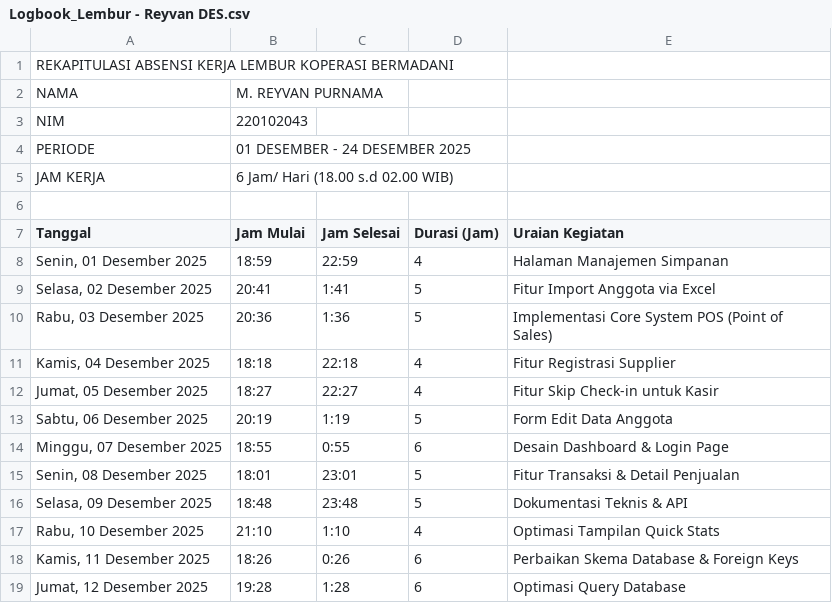
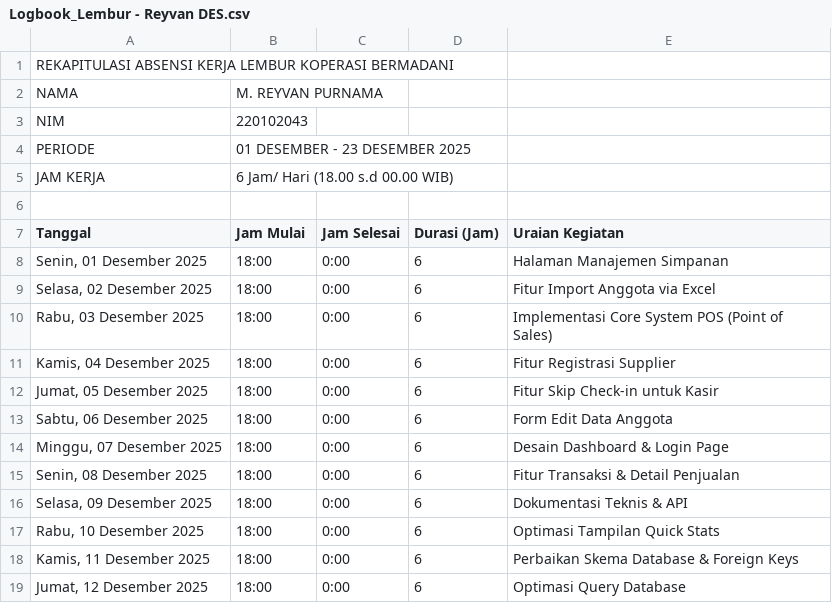
Before and after one commit to reyvanpurnama/bermadani, a CSV file: docs/logbook-lembur/fix-format/Logbook_Lembur - Reyvan DES.csv, drawn as a sheet; only a part is shown; the diff covers the shown part only.

```diff
--- a/docs/logbook-lembur/fix-format/Logbook_Lembur - Reyvan DES.csv
+++ b/docs/logbook-lembur/fix-format/Logbook_Lembur - Reyvan DES.csv
@@ -3,17 +3,17 @@ NAMA,M. REYVAN PURNAMA,,,
 NIM,220102043,,,
-PERIODE,01 DESEMBER - 24 DESEMBER 2025,,,
-JAM KERJA,6 Jam/ Hari (18.00 s.d 02.00 WIB),,,
+PERIODE,01 DESEMBER - 23 DESEMBER 2025,,,
+JAM KERJA,6 Jam/ Hari (18.00 s.d 00.00 WIB),,,
 ,,,,
 Tanggal,Jam Mulai,Jam Selesai,Durasi (Jam),Uraian Kegiatan
-"Senin, 01 Desember 2025",18:59,22:59,4,Halaman Manajemen Simpanan
-"Selasa, 02 Desember 2025",20:41,1:41,5,Fitur Import Anggota via Excel
-"Rabu, 03 Desember 2025",20:36,1:36,5,Implementasi Core System POS (Point of Sales)
-"Kamis, 04 Desember 2025",18:18,22:18,4,Fitur Registrasi Supplier
-"Jumat, 05 Desember 2025",18:27,22:27,4,Fitur Skip Check-in untuk Kasir
-"Sabtu, 06 Desember 2025",20:19,1:19,5,Form Edit Data Anggota
-"Minggu, 07 Desember 2025",18:55,0:55,6,Desain Dashboard & Login Page
-"Senin, 08 Desember 2025",18:01,23:01,5,Fitur Transaksi & Detail Penjualan
-"Selasa, 09 Desember 2025",18:48,23:48,5,Dokumentasi Teknis & API
-"Rabu, 10 Desember 2025",21:10,1:10,4,Optimasi Tampilan Quick Stats
-"Kamis, 11 Desember 2025",18:26,0:26,6,Perbaikan Skema Database & Foreign Keys
-"Jumat, 12 Desember 2025",19:28,1:28,6,Optimasi Query Database
+"Senin, 01 Desember 2025",18:00,0:00,6,Halaman Manajemen Simpanan
+"Selasa, 02 Desember 2025",18:00,0:00,6,Fitur Import Anggota via Excel
+"Rabu, 03 Desember 2025",18:00,0:00,6,Implementasi Core System POS (Point of Sales)
+"Kamis, 04 Desember 2025",18:00,0:00,6,Fitur Registrasi Supplier
+"Jumat, 05 Desember 2025",18:00,0:00,6,Fitur Skip Check-in untuk Kasir
+"Sabtu, 06 Desember 2025",18:00,0:00,6,Form Edit Data Anggota
+"Minggu, 07 Desember 2025",18:00,0:00,6,Desain Dashboard & Login Page
+"Senin, 08 Desember 2025",18:00,0:00,6,Fitur Transaksi & Detail Penjualan
+"Selasa, 09 Desember 2025",18:00,0:00,6,Dokumentasi Teknis & API
+"Rabu, 10 Desember 2025",18:00,0:00,6,Optimasi Tampilan Quick Stats
+"Kamis, 11 Desember 2025",18:00,0:00,6,Perbaikan Skema Database & Foreign Keys
+"Jumat, 12 Desember 2025",18:00,0:00,6,Optimasi Query Database
```
Also changed, not shown: 1 removed row and 32 edited cells elsewhere in this file, docs/logbook-lembur/fix-format/Logbook_Lembur - Aegner DES.csv.
